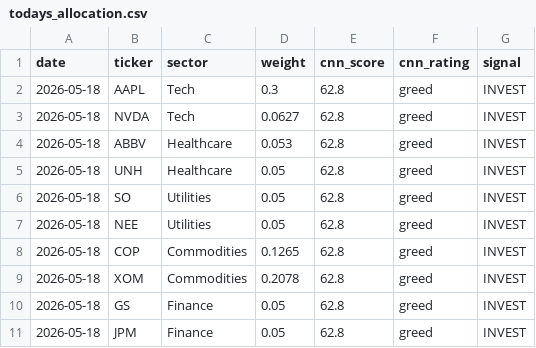
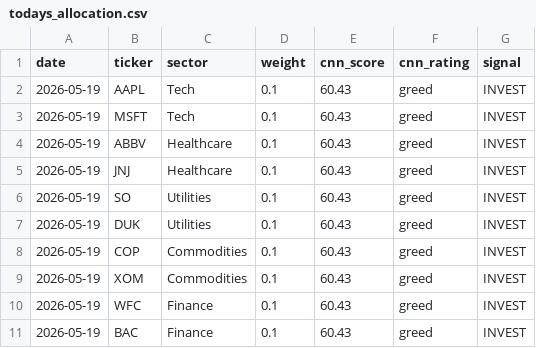
Before and after one commit to JAIDEEP-TRIP/portfolio-optimization, a CSV file: outputs/todays_allocation.csv, drawn as a sheet.

```diff
--- a/outputs/todays_allocation.csv
+++ b/outputs/todays_allocation.csv
@@ -1,11 +1,11 @@
 date,ticker,sector,weight,cnn_score,cnn_rating,signal
-2026-05-18,AAPL,Tech,0.3,62.8,greed,INVEST
-2026-05-18,NVDA,Tech,0.0627,62.8,greed,INVEST
-2026-05-18,ABBV,Healthcare,0.053,62.8,greed,INVEST
-2026-05-18,UNH,Healthcare,0.05,62.8,greed,INVEST
-2026-05-18,SO,Utilities,0.05,62.8,greed,INVEST
-2026-05-18,NEE,Utilities,0.05,62.8,greed,INVEST
-2026-05-18,COP,Commodities,0.1265,62.8,greed,INVEST
-2026-05-18,XOM,Commodities,0.2078,62.8,greed,INVEST
-2026-05-18,GS,Finance,0.05,62.8,greed,INVEST
-2026-05-18,JPM,Finance,0.05,62.8,greed,INVEST
+2026-05-19,AAPL,Tech,0.1,60.43,greed,INVEST
+2026-05-19,MSFT,Tech,0.1,60.43,greed,INVEST
+2026-05-19,ABBV,Healthcare,0.1,60.43,greed,INVEST
+2026-05-19,JNJ,Healthcare,0.1,60.43,greed,INVEST
+2026-05-19,SO,Utilities,0.1,60.43,greed,INVEST
+2026-05-19,DUK,Utilities,0.1,60.43,greed,INVEST
+2026-05-19,COP,Commodities,0.1,60.43,greed,INVEST
+2026-05-19,XOM,Commodities,0.1,60.43,greed,INVEST
+2026-05-19,WFC,Finance,0.1,60.43,greed,INVEST
+2026-05-19,BAC,Finance,0.1,60.43,greed,INVEST
```
Also changed, not shown: outputs/portfolio_values.csv, outputs/summary.csv, 5 other files.
